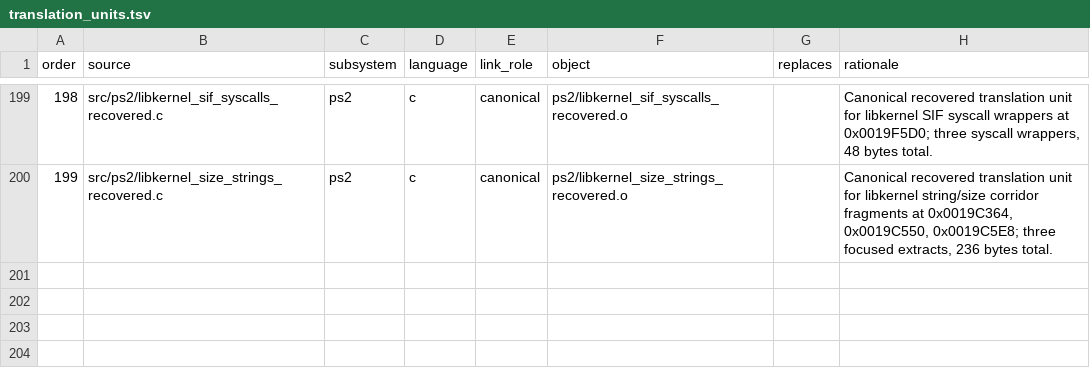
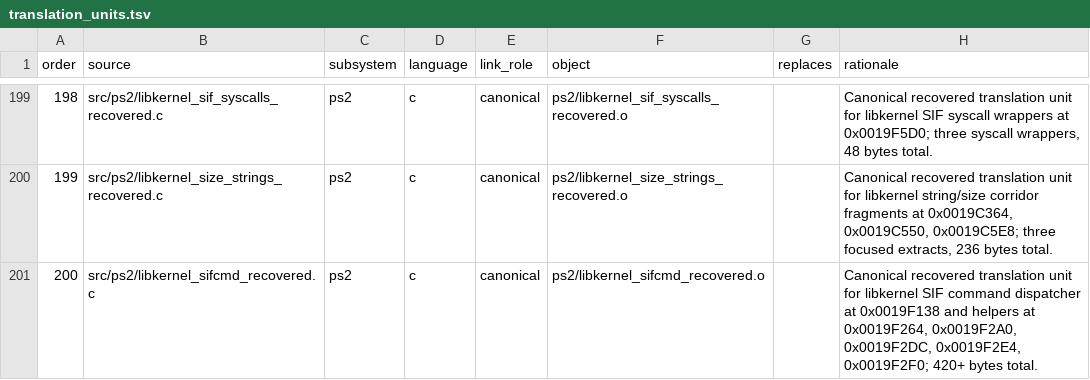
Before and after one commit to ReyFxck/SNESstation-Decomp, a TSV file: analysis/source_tree/translation_units.tsv, drawn as a sheet; only a part is shown, gaps mark what is left out; the diff names each change by its address in the sheet, - before the commit and + after, or states it on an @@ line.

```diff
--- a/analysis/source_tree/translation_units.tsv
+++ b/analysis/source_tree/translation_units.tsv
+row 201: 200 | src/ps2/libkernel_sifcmd_recovered.c | ps2 | c | canonical | ps2/libkernel_sifcmd_recovered.o |  | Canonical recovered translation unit for libkernel SIF command dispatcher at 0x0019F138 and helpers at 0x0019F264, 0x0019F2A0, 0x0019F2DC, 0x0019F2E4, 0x0019F2F0; 420+ bytes total.
```
Also changed, not shown: 3 other files.
